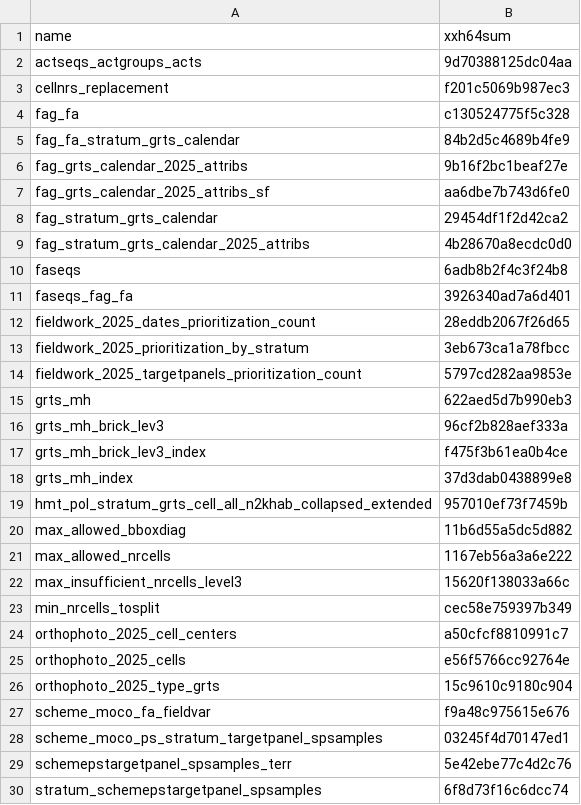
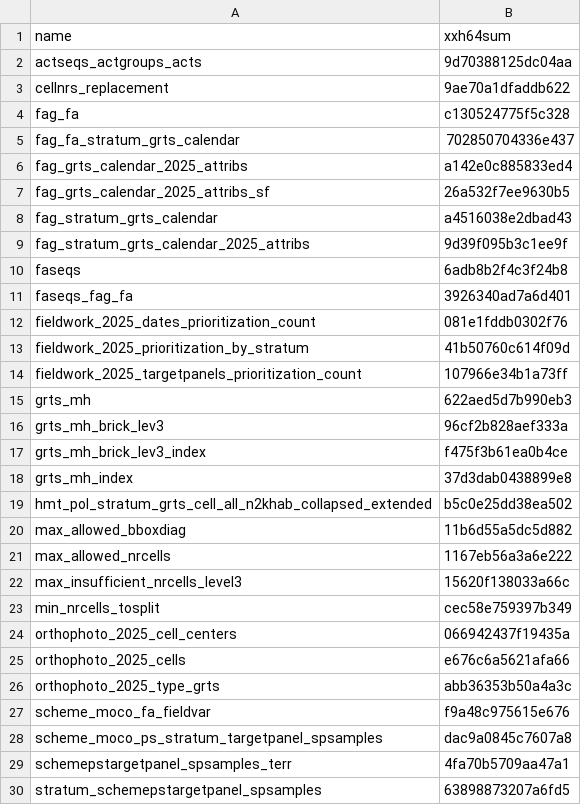
Before and after one commit to inbo/n2khab-mne-monitoring, a CSV file: 020_fieldwork_organization/fieldworg_checksums.csv, drawn as a sheet; only a part is shown; the diff covers the shown part only.

Commit message:
fieldworg, snippets: update object checksums

```diff
--- a/020_fieldwork_organization/fieldworg_checksums.csv
+++ b/020_fieldwork_organization/fieldworg_checksums.csv
@@ -2,14 +2,14 @@ name,xxh64sum
 actseqs_actgroups_acts,9d70388125dc04aa
-cellnrs_replacement,f201c5069b987ec3
+cellnrs_replacement,9ae70a1dfaddb622
 fag_fa,c130524775f5c328
-fag_fa_stratum_grts_calendar,84b2d5c4689b4fe9
-fag_grts_calendar_2025_attribs,9b16f2bc1beaf27e
-fag_grts_calendar_2025_attribs_sf,aa6dbe7b743d6fe0
-fag_stratum_grts_calendar,29454df1f2d42ca2
-fag_stratum_grts_calendar_2025_attribs,4b28670a8ecdc0d0
+fag_fa_stratum_grts_calendar,702850704336e437
+fag_grts_calendar_2025_attribs,a142e0c885833ed4
+fag_grts_calendar_2025_attribs_sf,26a532f7ee9630b5
+fag_stratum_grts_calendar,a4516038e2dbad43
+fag_stratum_grts_calendar_2025_attribs,9d39f095b3c1ee9f
 faseqs,6adb8b2f4c3f24b8
 faseqs_fag_fa,3926340ad7a6d401
-fieldwork_2025_dates_prioritization_count,28eddb2067f26d65
-fieldwork_2025_prioritization_by_stratum,3eb673ca1a78fbcc
-fieldwork_2025_targetpanels_prioritization_count,5797cd282aa9853e
+fieldwork_2025_dates_prioritization_count,081e1fddb0302f76
+fieldwork_2025_prioritization_by_stratum,41b50760c614f09d
+fieldwork_2025_targetpanels_prioritization_count,107966e34b1a73ff
 grts_mh,622aed5d7b990eb3
@@ -18,3 +18,3 @@ grts_mh_brick_lev3_index,f475f3b61ea0b4ce
 grts_mh_index,37d3dab0438899e8
-hmt_pol_stratum_grts_cell_all_n2khab_collapsed_extended,957010ef73f7459b
+hmt_pol_stratum_grts_cell_all_n2khab_collapsed_extended,b5c0e25dd38ea502
 max_allowed_bboxdiag,11b6d55a5dc5d882
@@ -23,8 +23,8 @@ max_insufficient_nrcells_level3,15620f138033a66c
 min_nrcells_tosplit,cec58e759397b349
-orthophoto_2025_cell_centers,a50cfcf8810991c7
-orthophoto_2025_cells,e56f5766cc92764e
-orthophoto_2025_type_grts,15c9610c9180c904
+orthophoto_2025_cell_centers,066942437f19435a
+orthophoto_2025_cells,e676c6a5621afa66
+orthophoto_2025_type_grts,abb36353b50a4a3c
 scheme_moco_fa_fieldvar,f9a48c975615e676
-scheme_moco_ps_stratum_targetpanel_spsamples,03245f4d70147ed1
-schemepstargetpanel_spsamples_terr,5e42ebe77c4d2c76
-stratum_schemepstargetpanel_spsamples,6f8d73f16c6dcc74
+scheme_moco_ps_stratum_targetpanel_spsamples,dac9a0845c7607a8
+schemepstargetpanel_spsamples_terr,4fa70b5709aa47a1
+stratum_schemepstargetpanel_spsamples,63898873207a6fd5
```
Also changed, not shown: 8 edited cells elsewhere in this file.
